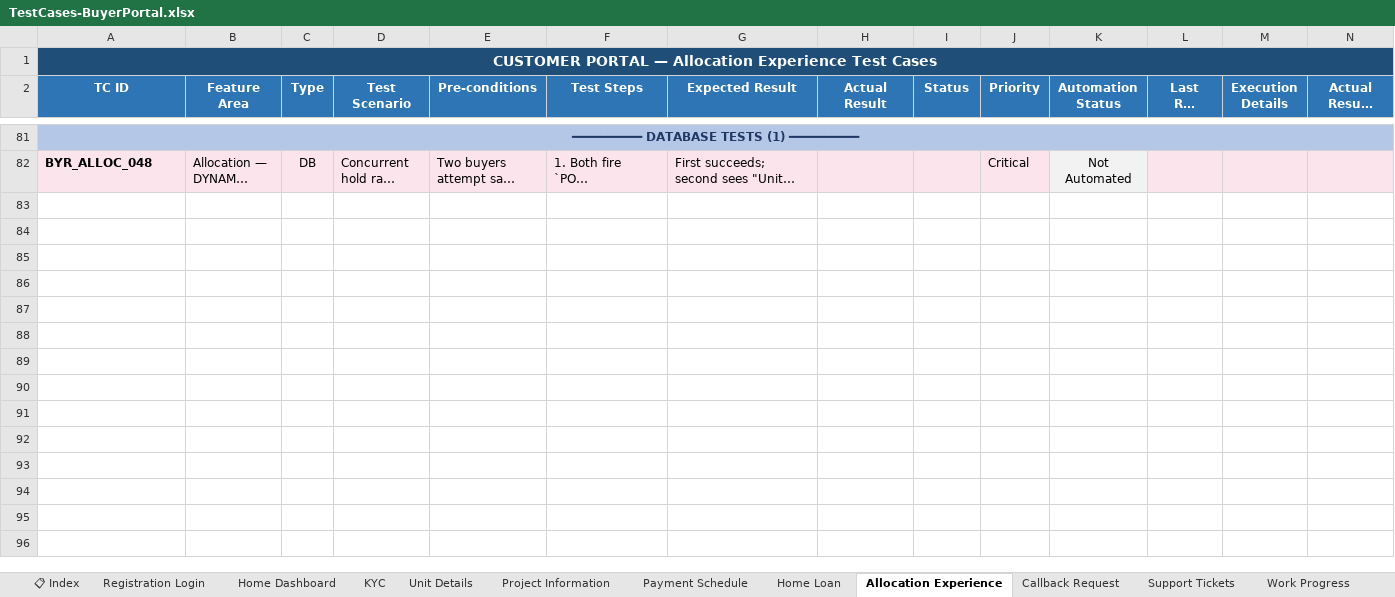
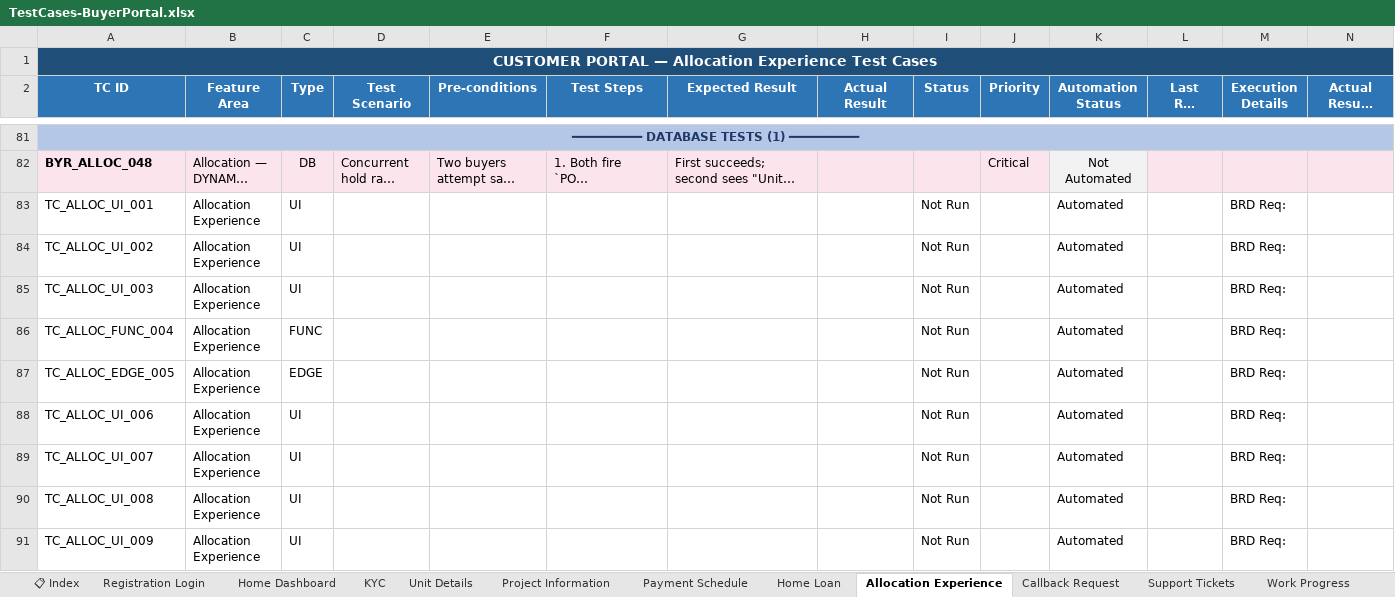
Before and after one commit to Anjalijha2/AI-Automation-hoabl, an Excel workbook: manual-qa-repository/07-execution/TestCases-BuyerPortal.xlsx, sheet Allocation Experience, drawn as a sheet; only a part is shown, gaps mark what is left out; long unchanged cells end in …; values as stored, in another font and other column widths than the file's, no borders; rows hold the shown columns only; the diff covers the shown part only; the diff names each change by its address in the sheet, - before the commit and + after, or states it on an @@ line.

```diff
--- a/manual-qa-repository/07-execution/TestCases-BuyerPortal.xlsx (sheet Allocation Experience)
+++ b/manual-qa-repository/07-execution/TestCases-BuyerPortal.xlsx (sheet Allocation Experience)
+row 83: TC_ALLOC_UI_001 | Allocation Experience | UI |  |  |  |  |  | Not Run |  | Automated |  | BRD Req:
+row 84: TC_ALLOC_UI_002 | Allocation Experience | UI |  |  |  |  |  | Not Run |  | Automated |  | BRD Req:
+row 85: TC_ALLOC_UI_003 | Allocation Experience | UI |  |  |  |  |  | Not Run |  | Automated |  | BRD Req:
+row 86: TC_ALLOC_FUNC_004 | Allocation Experience | FUNC |  |  |  |  |  | Not Run |  | Automated |  | BRD Req:
+row 87: TC_ALLOC_EDGE_005 | Allocation Experience | EDGE |  |  |  |  |  | Not Run |  | Automated |  | BRD Req:
+row 88: TC_ALLOC_UI_006 | Allocation Experience | UI |  |  |  |  |  | Not Run |  | Automated |  | BRD Req:
+row 89: TC_ALLOC_UI_007 | Allocation Experience | UI |  |  |  |  |  | Not Run |  | Automated |  | BRD Req:
+row 90: TC_ALLOC_UI_008 | Allocation Experience | UI |  |  |  |  |  | Not Run |  | Automated |  | BRD Req:
+row 91: TC_ALLOC_UI_009 | Allocation Experience | UI |  |  |  |  |  | Not Run |  | Automated |  | BRD Req:
```
Also changed, not shown: 31 added rows elsewhere in this sheet, sheet Home Loan, sheet Home Dashboard, sheet Payment Schedule, sheet Project Information, sheet Work Progress, sheet Callback Request, 3 more sheets, manual-qa-repository/07-execution/TestCases-CPPortal.xlsx, manual-qa-repository/07-execution/TestCases-Consolidated.xlsx, 7 other files.
